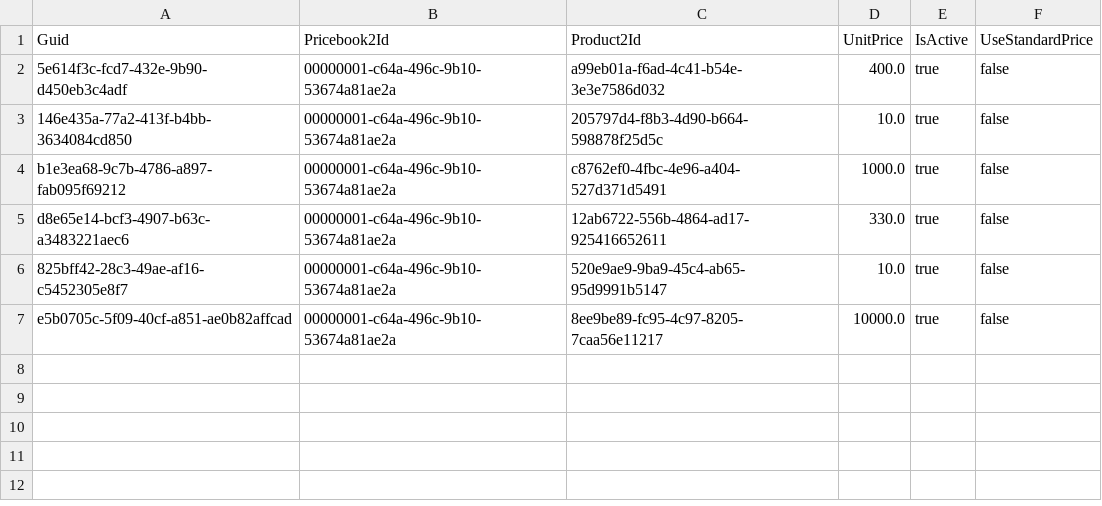
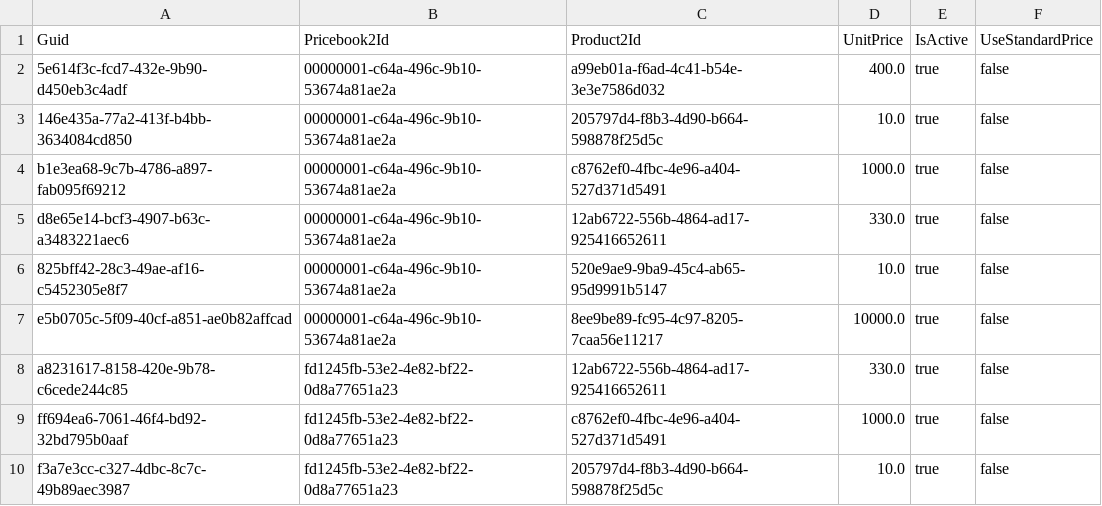
Before and after one commit to Asnafshaikh/Test-Folder, a CSV file: data/PricebookEntry.csv, drawn as a sheet.

Commit message:
Test

```diff
--- a/data/PricebookEntry.csv
+++ b/data/PricebookEntry.csv
@@ -7 +7,4 @@ d8e65e14-bcf3-4907-b63c-a3483221aec6,00000001-c64a-496c-9b10-53674a81ae2a,12ab67
 e5b0705c-5f09-40cf-a851-ae0b82affcad,00000001-c64a-496c-9b10-53674a81ae2a,8ee9be89-fc95-4c97-8205-7caa56e11217,10000.0,true,false
+a8231617-8158-420e-9b78-c6cede244c85,fd1245fb-53e2-4e82-bf22-0d8a77651a23,12ab6722-556b-4864-ad17-925416652611,330.0,true,false
+ff694ea6-7061-46f4-bd92-32bd795b0aaf,fd1245fb-53e2-4e82-bf22-0d8a77651a23,c8762ef0-4fbc-4e96-a404-527d371d5491,1000.0,true,false
+f3a7e3cc-c327-4dbc-8c7c-49b89aec3987,fd1245fb-53e2-4e82-bf22-0d8a77651a23,205797d4-f8b3-4d90-b664-598878f25d5c,10.0,true,false
```
